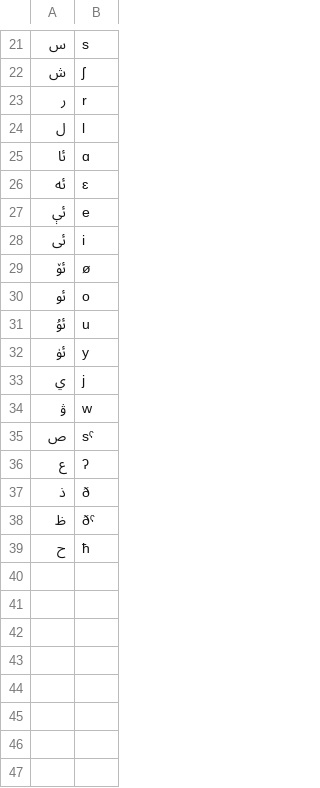
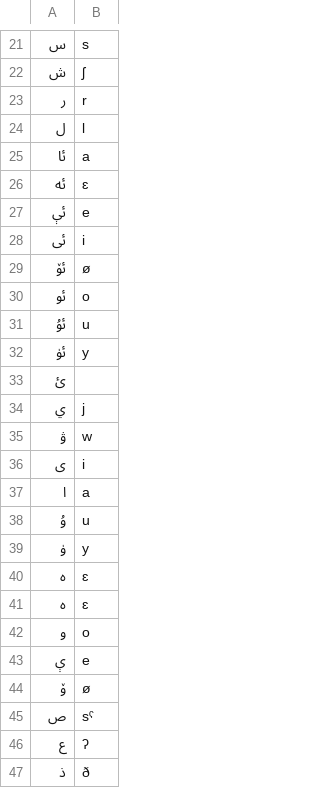
Before and after one commit to dmort27/epitran, a CSV file: epitran/data/uig-Arab.csv, drawn as a sheet; only a part is shown, gaps mark what is left out; the shorter side is filled out with more unchanged rows; the diff names each change by its address in the sheet, - before the commit and + after, or states it on an @@ line.

Commit message:
Corrected and enhanced mapping file uig-Arab.csv

```diff
--- a/epitran/data/uig-Arab.csv
+++ b/epitran/data/uig-Arab.csv
-B25: ɑ
+B25: a
+row 33: ئ
+row 36: ى | i
+row 37: ا | a
+row 38: ۇ | u
+row 39: ۈ | y
+row 40: ە | ɛ
+row 41: ه | ɛ
+row 42: و | o
+row 43: ې | e
+row 44: ۆ | ø
```
